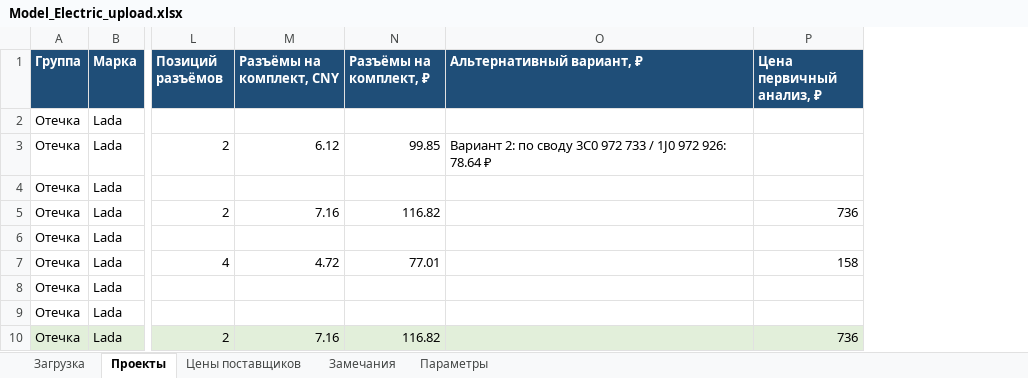
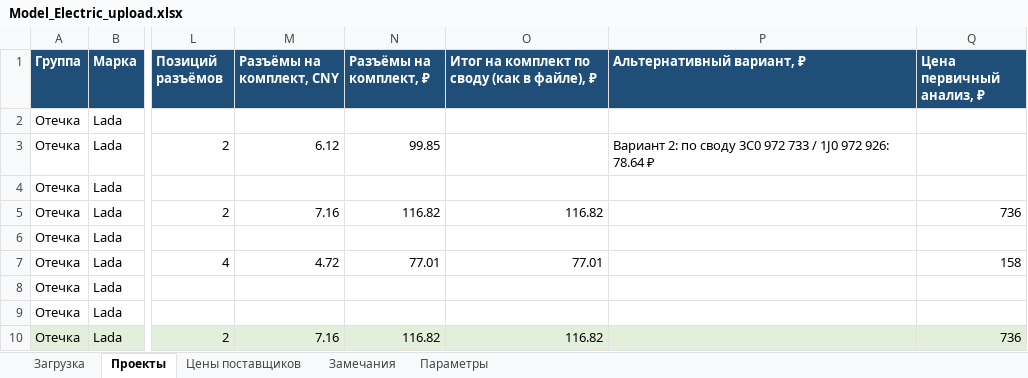
Before and after one commit to volokitin9-stack/Model_Electric, an Excel workbook: export/Model_Electric_upload.xlsx, sheet Проекты, drawn as a sheet; only a part is shown, gaps mark what is left out; values as stored, in another font and other column widths than the file's, no borders; the diff names each change by its address in the sheet, - before the commit and + after, or states it on an @@ line.

```diff
--- a/export/Model_Electric_upload.xlsx (sheet Проекты)
+++ b/export/Model_Electric_upload.xlsx (sheet Проекты)
+column O, rows 1-10: Итог на комплект по своду (как в файле), ₽ |  |  |  | 116.82 |  | 77.01 |  |  | 116.82
```
Also changed, not shown: sheet Цены поставщиков, sheet Параметры, sheet Загрузка, 7 other files.
